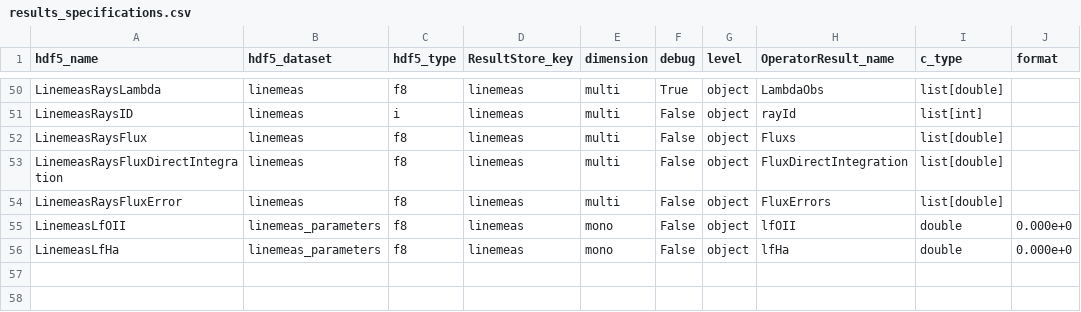
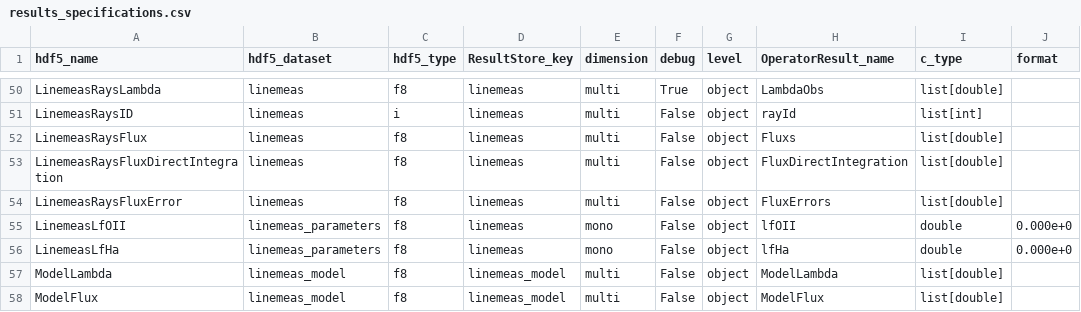
Before and after one commit to Subaru-PFS/drp_1d, a CSV file: pylibamazed/auxdir/pylibamazed/results_specifications.csv, drawn as a sheet; only a part is shown, gaps mark what is left out.

Commit message:
get linemodel model for linemeas

```diff
--- a/pylibamazed/auxdir/pylibamazed/results_specifications.csv
+++ b/pylibamazed/auxdir/pylibamazed/results_specifications.csv
@@ -56 +56,3 @@ LinemeasLfOII	linemeas_parameters	f8	linemeas	mono	False	object	lfOII	double	0.0
 LinemeasLfHa	linemeas_parameters	f8	linemeas	mono	False	object	lfHa	double	0.000e+0
+ModelLambda	linemeas_model	f8	linemeas_model	multi	False	object	ModelLambda	list[double]	
+ModelFlux	linemeas_model	f8	linemeas_model	multi	False	object	ModelFlux	list[double]	
```
Also changed, not shown: 8 other files.
